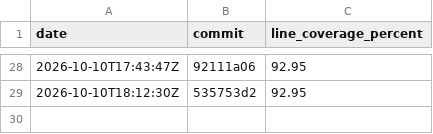
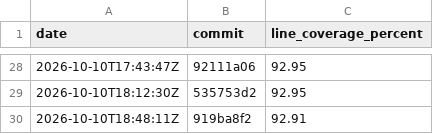
Before and after one commit to evanalyzer/evanalyzer, a CSV file: docs/coverage-history.csv, drawn as a sheet; only a part is shown, gaps mark what is left out; the diff names each change by its address in the sheet, - before the commit and + after, or states it on an @@ line.

```diff
--- a/docs/coverage-history.csv
+++ b/docs/coverage-history.csv
+row 30: 2026-10-10T18:48:11Z | 919ba8f2 | 92.91
```
Also changed, not shown: 1 other file.
